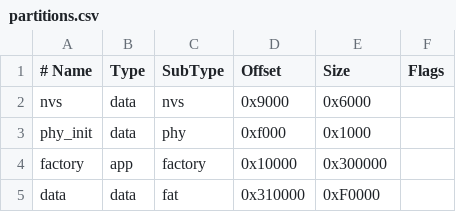
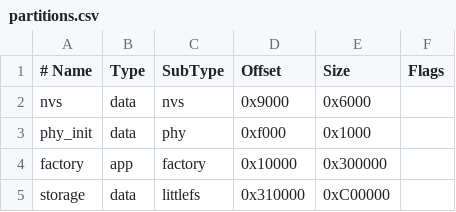
Before and after one commit to Averyy/minidsp-open, a CSV file: app-esp32/partitions.csv, drawn as a sheet; the diff names each change by its address in the sheet, - before the commit and + after, or states it on an @@ line.

Commit message:
Phase 2 ezBEQ + full minidsp-rs CLI compatibility + 60+ bug fixes
ezBEQ on ESP32:
- Browser-direct catalogue architecture (JS shim fetches from beqcatalogue, ESP32 stores binary index only)
- Digest-keyed binary search (BEQ\x02), filter load/clear, slot state, REST API + WebSocket
- LittleFS storage, auto-updater with SHA-256 verification, GitHub Action catalogue sync
- React UI serving from flash with injected JS shim

Desktop CLI compatibility:
- WsTransport for --daemon-url and --daemon-sock (tokio-tungstenite, WebSocket to /devices/{id}/ws)
- Crossover, compressor, FIR, routing CLI subcommands with DSP address table lookups
- Debug subcommand (send hex, id, dump-float)
- Env vars: MINIDSP_URL, MINIDSP_SOCK, MINIDSP_TCP, MINIDSP_USB, MINIDSPD_URL, MINIDSP_INDEX, MINIDSP_LOG
- -v/--verbose/--log, --all-local-devices, --force-device/--force-dsp (hidden compat)
- server --advertise/--ip flags, SHD Rca/Xlr source names

Protocol + transport fixes:
- decode_tcp_response (no checksum) for client recv, matching server encode_tcp_response
- Discovery packet encoding moved to protocol crate (shared ESP32 + daemon)
- polarity_value() in protocol crate (dialect-aware set_invert dedup)
- Dialect-aware read_config: gain/mute/delay/invert for inputs + outputs

ESP32 firmware fixes:
- USB Host: detect pre-connected devices via usb_host_device_addr_list_fill
- TCP bridge: encode_tcp_response (no checksum), read_buf cap at 1024 bytes
- UDP discovery: uses shared protocol::discovery::DiscoveryPacket
- /devices/0/ws raw bridge: removed status polling thread (was corrupting Device Console)
- Path traversal: reject %2e/%2E/%00, gain validation (|gain| <= 120 dB)
- WS fd tracking, empty 200 for POST /config, index validation (400 not default 0)

Security + correctness:
- JSON error format (ApiError) on daemon POST endpoints
- Compressor threshold/attack/release: write raw dBFS/ms (not linear/exp coefficients)
- Manifest filename sanitization, ezBEQ title/author truncation
- Dead code removed: StatusSummaryJson, encode_invert, TcpTransport::connect_unix

```diff
--- a/app-esp32/partitions.csv
+++ b/app-esp32/partitions.csv
-A5 (# Name): data
+A5 (# Name): storage
-C5 (SubType): fat
+C5 (SubType): littlefs
-E5 (Size): 0xF0000
+E5 (Size): 0xC00000
```
Also changed, not shown: 35 other files.
